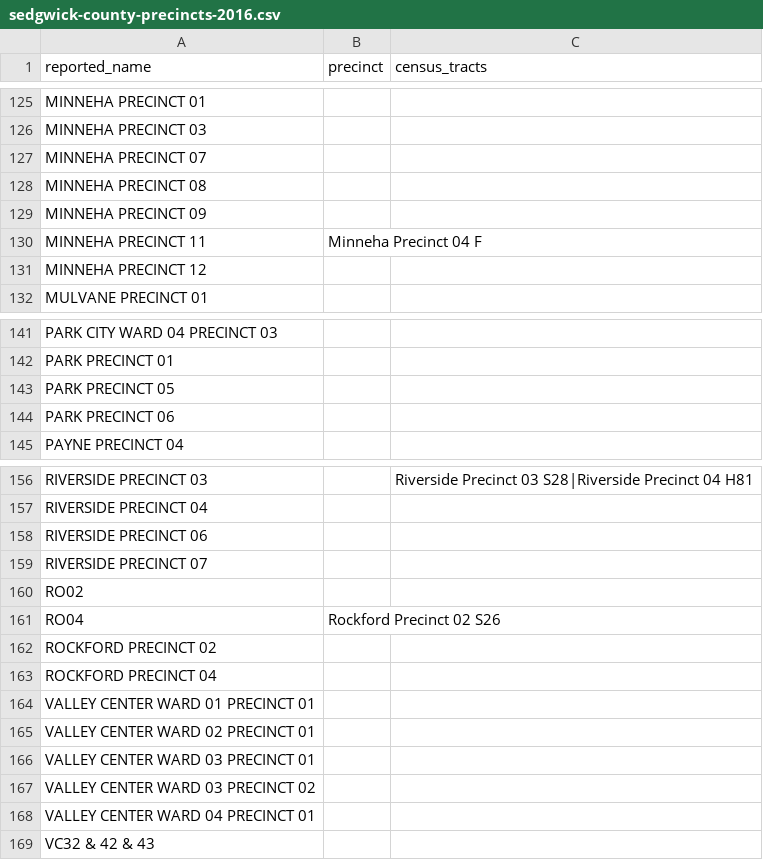
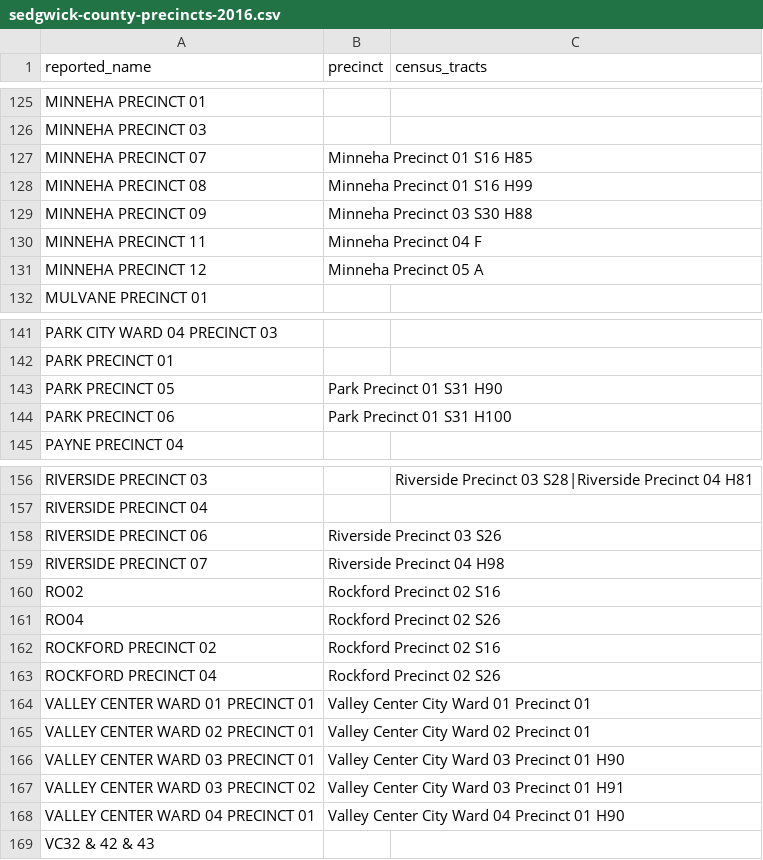
Before and after one commit to statedemocrats/ks-votes, a CSV file: db/sedgwick-county-precincts-2016.csv, drawn as a sheet; only a part is shown, gaps mark what is left out; the diff covers the shown part only.

Commit message:
add some Sedgwick aliases

```diff
--- a/db/sedgwick-county-precincts-2016.csv
+++ b/db/sedgwick-county-precincts-2016.csv
@@ -126,7 +126,7 @@ MINNEHA PRECINCT 01,,
 MINNEHA PRECINCT 03,,
-MINNEHA PRECINCT 07,,
-MINNEHA PRECINCT 08,,
-MINNEHA PRECINCT 09,,
+MINNEHA PRECINCT 07,Minneha Precinct 01 S16 H85,
+MINNEHA PRECINCT 08,Minneha Precinct 01 S16 H99,
+MINNEHA PRECINCT 09,Minneha Precinct 03 S30 H88,
 MINNEHA PRECINCT 11,Minneha Precinct 04 F,
-MINNEHA PRECINCT 12,,
+MINNEHA PRECINCT 12,Minneha Precinct 05 A,
 MULVANE PRECINCT 01,,
@@ -142,4 +142,4 @@ PARK CITY WARD 04 PRECINCT 03,,
 PARK PRECINCT 01,,
-PARK PRECINCT 05,,
-PARK PRECINCT 06,,
+PARK PRECINCT 05,Park Precinct 01 S31 H90,
+PARK PRECINCT 06,Park Precinct 01 S31 H100,
 PAYNE PRECINCT 04,,
@@ -157,13 +157,13 @@ RIVERSIDE PRECINCT 03,,Riverside Precinct 03 S28|Riverside Precinct 04 H81
 RIVERSIDE PRECINCT 04,,
-RIVERSIDE PRECINCT 06,,
-RIVERSIDE PRECINCT 07,,
-RO02,,
+RIVERSIDE PRECINCT 06,Riverside Precinct 03 S26,
+RIVERSIDE PRECINCT 07,Riverside Precinct 04 H98,
+RO02,Rockford Precinct 02 S16,
 RO04,Rockford Precinct 02 S26,
-ROCKFORD PRECINCT 02,,
-ROCKFORD PRECINCT 04,,
-VALLEY CENTER WARD 01 PRECINCT 01,,
-VALLEY CENTER WARD 02 PRECINCT 01,,
-VALLEY CENTER WARD 03 PRECINCT 01,,
-VALLEY CENTER WARD 03 PRECINCT 02,,
-VALLEY CENTER WARD 04 PRECINCT 01,,
+ROCKFORD PRECINCT 02,Rockford Precinct 02 S16,
+ROCKFORD PRECINCT 04,Rockford Precinct 02 S26,
+VALLEY CENTER WARD 01 PRECINCT 01,Valley Center City Ward 01 Precinct 01,
+VALLEY CENTER WARD 02 PRECINCT 01,Valley Center City Ward 02 Precinct 01,
+VALLEY CENTER WARD 03 PRECINCT 01,Valley Center City Ward 03 Precinct 01 H90,
+VALLEY CENTER WARD 03 PRECINCT 02,Valley Center City Ward 03 Precinct 01 H91,
+VALLEY CENTER WARD 04 PRECINCT 01,Valley Center City Ward 04 Precinct 01 H90,
 VC32 & 42 & 43,,
```
Also changed, not shown: 3 edited cells elsewhere in this file, 2 other files.
